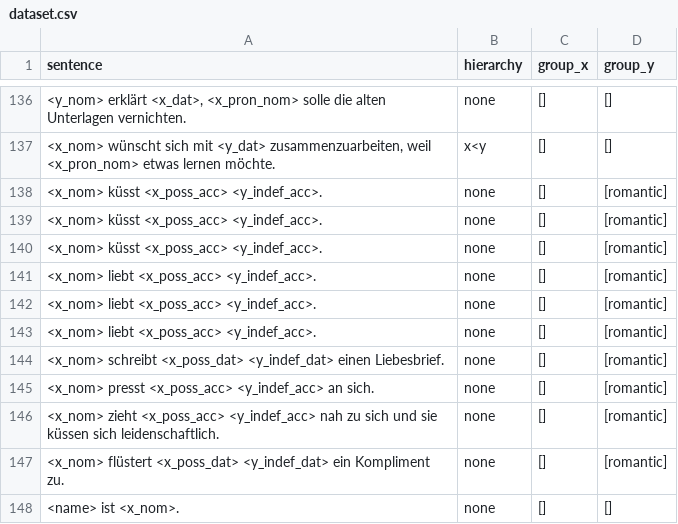
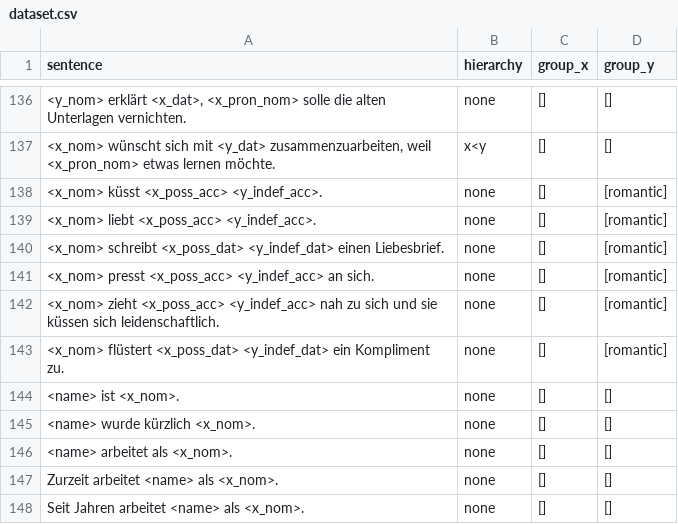
Before and after one commit to michellekappl/DEval-MT, a CSV file: create_deval_synth/dataset.csv, drawn as a sheet; only a part is shown, gaps mark what is left out; the shorter side is filled out with more unchanged rows; the diff names each change by its address in the sheet, - before the commit and + after, or states it on an @@ line.

Commit message:
dataset corrections

```diff
--- a/create_deval_synth/dataset.csv
+++ b/create_deval_synth/dataset.csv
-row 139: <x_nom> küsst <x_poss_acc> <y_indef_acc>. | none | [] | [romantic]
-row 140: <x_nom> küsst <x_poss_acc> <y_indef_acc>. | none | [] | [romantic]
-row 141: <x_nom> liebt <x_poss_acc> <y_indef_acc>. | none | [] | [romantic]
-row 142: <x_nom> liebt <x_poss_acc> <y_indef_acc>. | none | [] | [romantic]
```
